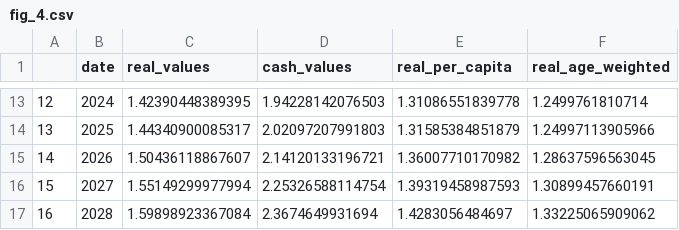
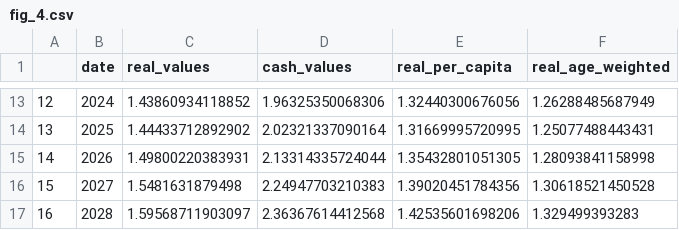
Before and after one commit to REALCentreTHF/health_funding_page, a CSV file: output/fig_4.csv, drawn as a sheet; only a part is shown, gaps mark what is left out; the diff covers the shown part only.

```diff
--- a/output/fig_4.csv
+++ b/output/fig_4.csv
@@ -13,5 +13,5 @@
-"12",2024,1.42390448389395,1.94228142076503,1.31086551839778,1.2499761810714
-"13",2025,1.44340900085317,2.02097207991803,1.31585384851879,1.24997113905966
-"14",2026,1.50436118867607,2.14120133196721,1.36007710170982,1.28637596563045
-"15",2027,1.55149299977994,2.25326588114754,1.39319458987593,1.30899457660191
-"16",2028,1.59898923367084,2.3674649931694,1.4283056484697,1.33225065909062
+"12",2024,1.43860934118852,1.96325350068306,1.32440300676056,1.26288485687949
+"13",2025,1.44433712892902,2.02321337090164,1.31669995720995,1.25077488443431
+"14",2026,1.49800220383931,2.13314335724044,1.35432801051305,1.28093841158998
+"15",2027,1.5481631879498,2.24947703210383,1.39020451784356,1.30618521450528
+"16",2028,1.59568711903097,2.36367614412568,1.42535601698206,1.329499393283
```
Also changed, not shown: 31 edited cells elsewhere in this file, output/budget_data.csv, output/deflator.csv, 9 other files.
